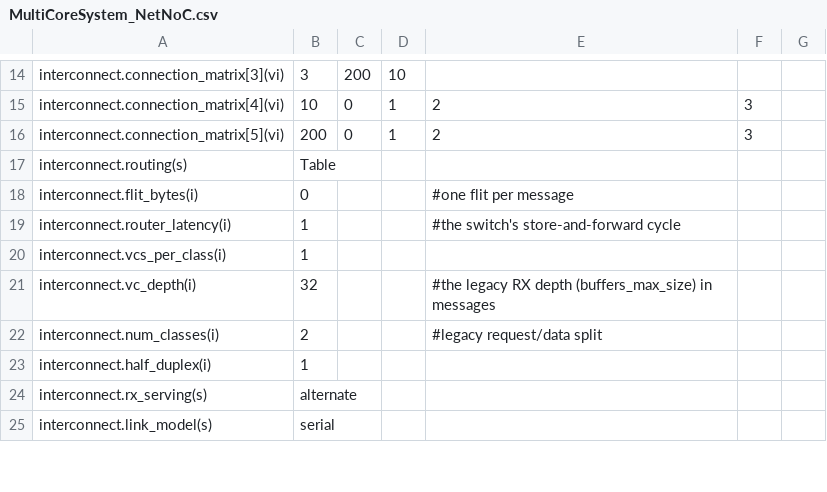
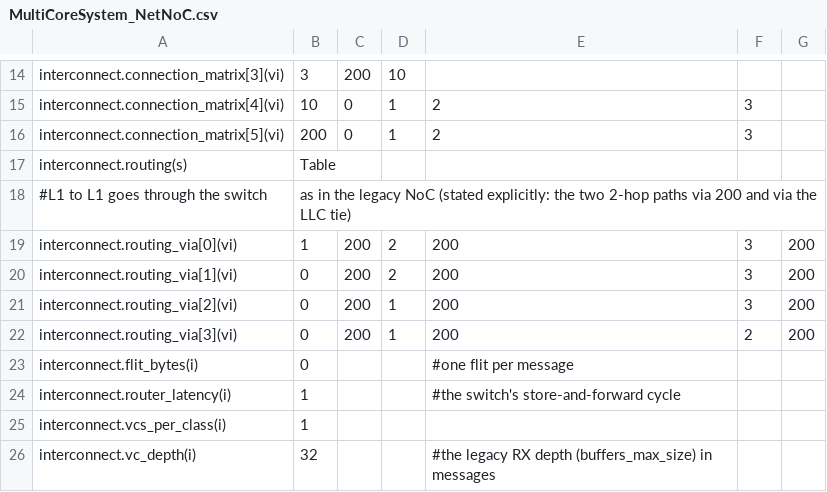
Before and after one commit to FanosResearch/OctopusSimulator, a CSV file: configuration/SystemConfigurations/MultiCoreSystem_NetNoC.csv, drawn as a sheet; only a part is shown, gaps mark what is left out; the shorter side is filled out with more unchanged rows; the diff names each change by its address in the sheet, - before the commit and + after, or states it on an @@ line.

```diff
--- a/configuration/SystemConfigurations/MultiCoreSystem_NetNoC.csv
+++ b/configuration/SystemConfigurations/MultiCoreSystem_NetNoC.csv
+row 18: #L1 to L1 goes through the switch | as in the legacy NoC (stated explicitly: the two 2-hop paths via 200 and via the LLC tie)
+row 19: interconnect.routing_via[0](vi) | 1 | 200 | 2 | 200 | 3 | 200
+row 20: interconnect.routing_via[1](vi) | 0 | 200 | 2 | 200 | 3 | 200
+row 21: interconnect.routing_via[2](vi) | 0 | 200 | 1 | 200 | 3 | 200
+row 22: interconnect.routing_via[3](vi) | 0 | 200 | 1 | 200 | 2 | 200
```
Also changed, not shown: 19 other files.
